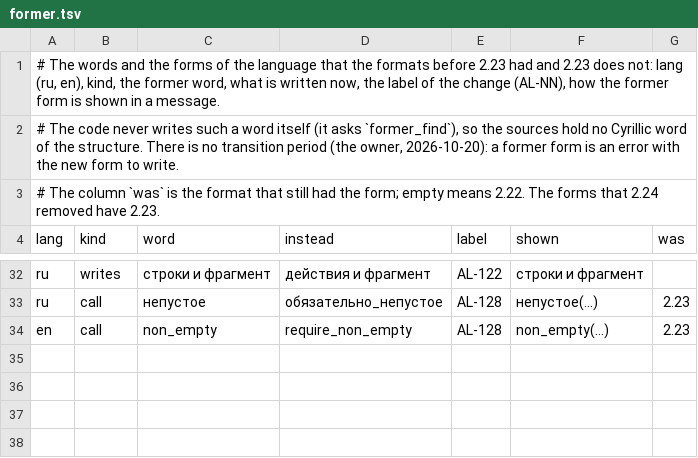
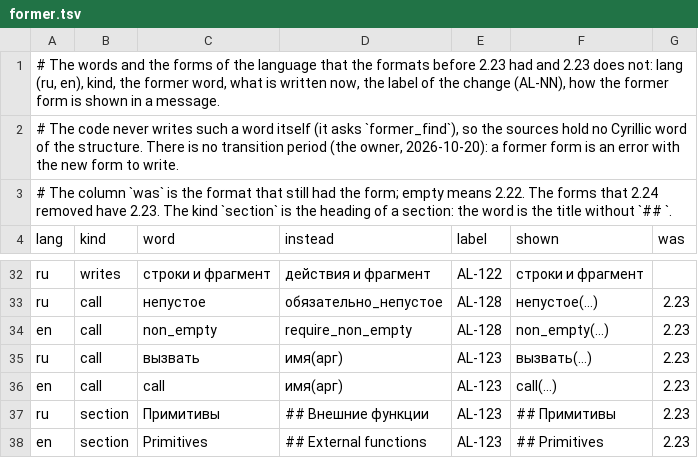
Before and after one commit to nv-lang/nova-alula, a TSV file: src/machine_text/former.tsv, drawn as a sheet; only a part is shown, gaps mark what is left out.

Commit message:
175 Read the section of external functions and the call by name (AL-123): the words external, time_now and the table of words of 2.24, the heading Primitives and the call word refused with the hint, the declarations without a body, the standard time_now and new_id declared beforehand, no external function in a file of functions
Signed-off-by: Evgeniy Golovin <unitcraft@inbox.ru>

```diff
--- a/src/machine_text/former.tsv
+++ b/src/machine_text/former.tsv
@@ -2,3 +2,3 @@
 # The code never writes such a word itself (it asks `former_find`), so the sources hold no Cyrillic word of the structure. There is no transition period (the owner, 2026-10-20): a former form is an error with the new form to write.
-# The column `was` is the format that still had the form; empty means 2.22. The forms that 2.24 removed have 2.23.
+# The column `was` is the format that still had the form; empty means 2.22. The forms that 2.24 removed have 2.23. The kind `section` is the heading of a section: the word is the title without `## `.
 lang	kind	word	instead	label	shown	was
@@ -34 +34,5 @@ ru	call	непустое	обязательно_непустое	AL-128	непу
 en	call	non_empty	require_non_empty	AL-128	non_empty(…)	2.23
+ru	call	вызвать	имя(арг)	AL-123	вызвать(…)	2.23
+en	call	call	имя(арг)	AL-123	call(…)	2.23
+ru	section	Примитивы	## Внешние функции	AL-123	## Примитивы	2.23
+en	section	Primitives	## External functions	AL-123	## Primitives	2.23
```
Also changed, not shown: spec/alula-keywords.tsv, src/machine_text/alula-keywords.tsv, 18 other files.
